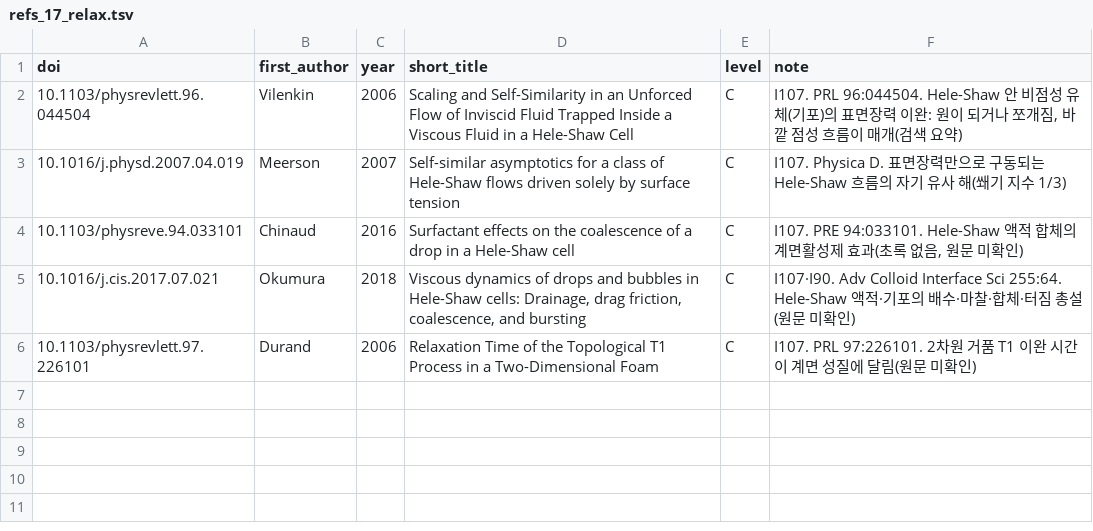
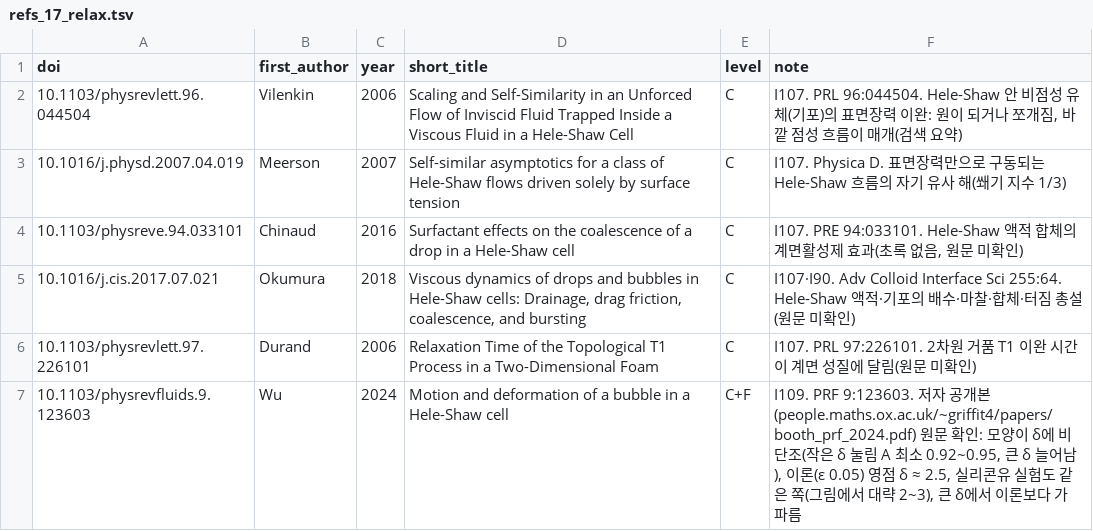
Before and after one commit to tristanchoi2001-collab/bubbles, a TSV file: docs/research/refs_17_relax.tsv, drawn as a sheet.

```diff
--- a/docs/research/refs_17_relax.tsv
+++ b/docs/research/refs_17_relax.tsv
@@ -6 +6,2 @@ doi	first_author	year	short_title	level	note
 10.1103/physrevlett.97.226101	Durand	2006	Relaxation Time of the Topological T1 Process in a Two-Dimensional Foam	C	I107. PRL 97:226101. 2차원 거품 T1 이완 시간이 계면 성질에 달림(원문 미확인)
+10.1103/physrevfluids.9.123603	Wu	2024	Motion and deformation of a bubble in a Hele-Shaw cell	C+F	I109. PRF 9:123603. 저자 공개본(people.maths.ox.ac.uk/~griffit4/papers/booth_prf_2024.pdf) 원문 확인: 모양이 δ에 비단조(작은 δ 눌림 A 최소 0.92~0.95, 큰 δ 늘어남), 이론(ε 0.05) 영점 δ ≈ 2.5, 실리콘유 실험도 같은 쪽(그림에서 대략 2~3), 큰 δ에서 이론보다 가파름
```
Also changed, not shown: docs/research/refs_check.tsv, 5 other files.
